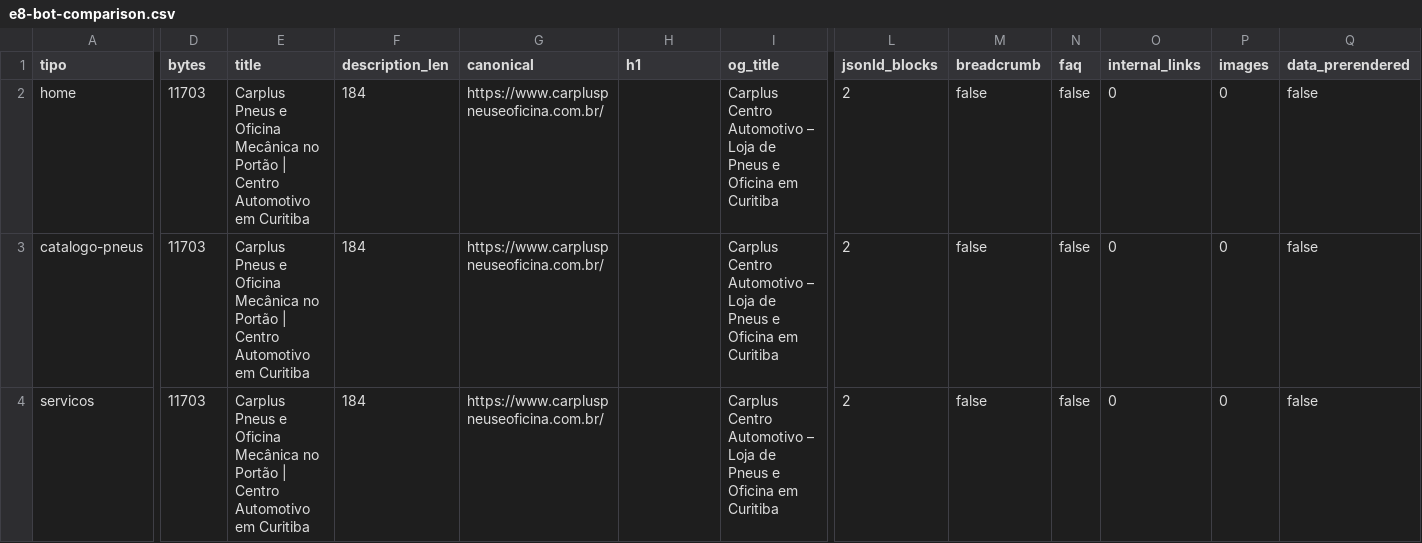
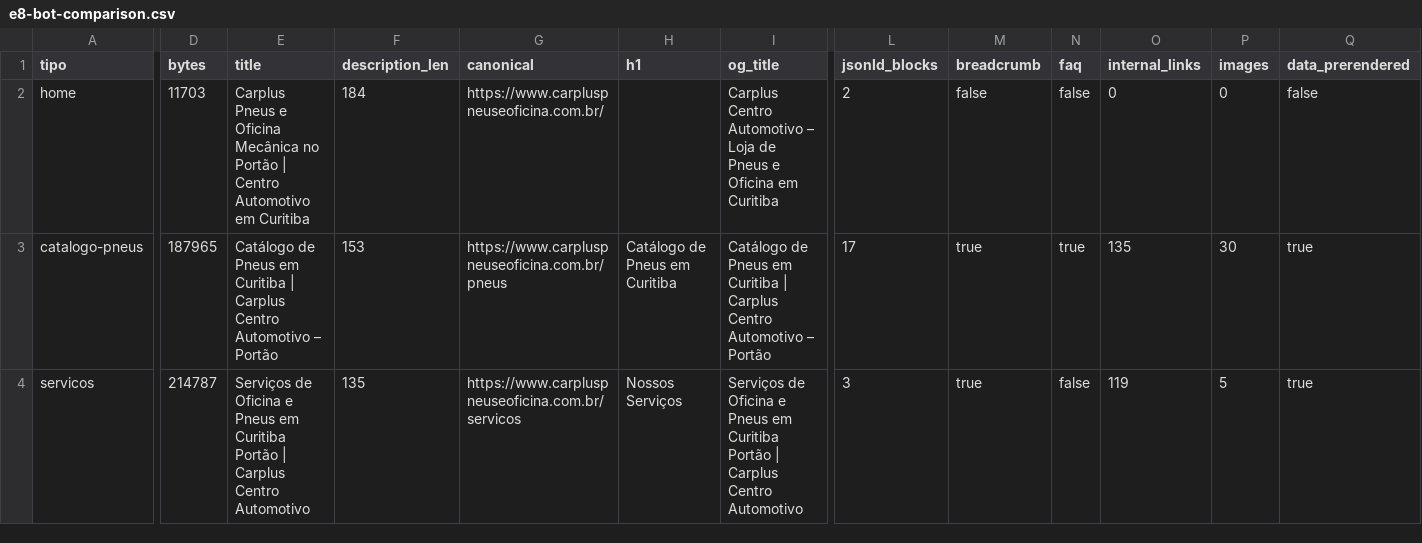
Before and after one commit to supremapix/CarpLus, a CSV file: reports/e8-bot-comparison.csv, drawn as a sheet; only a part is shown, gaps mark what is left out; the diff covers the shown part only; the diff names each change by its address in the sheet, - before the commit and + after, or states it on an @@ line.

```diff
--- a/reports/e8-bot-comparison.csv
+++ b/reports/e8-bot-comparison.csv
-D3 (bytes): 11703
+D3 (bytes): 187965
-E3 (title): Carplus Pneus e Oficina Mecânica no Portão | Centro Automotivo em Curitiba
+E3 (title): Catálogo de Pneus em Curitiba | Carplus Centro Automotivo – Portão
-F3 (description_len): 184
+F3 (description_len): 153
-G3 (canonical): https://www.carpluspneuseoficina.com.br/
+G3 (canonical): https://www.carpluspneuseoficina.com.br/pneus
-H3 (h1): (empty)
+H3 (h1): Catálogo de Pneus em Curitiba
-I3 (og_title): Carplus Centro Automotivo – Loja de Pneus e Oficina em Curitiba
+I3 (og_title): Catálogo de Pneus em Curitiba | Carplus Centro Automotivo – Portão
-L3 (jsonld_blocks): 2
+L3 (jsonld_blocks): 17
-M3:M4 (breadcrumb): false
+M3:M4 (breadcrumb): true
-N3 (faq): false
+N3 (faq): true
-O3 (internal_links): 0
+O3 (internal_links): 135
-P3 (images): 0
+P3 (images): 30
-Q3:Q4 (data_prerendered): false
+Q3:Q4 (data_prerendered): true
-D4 (bytes): 11703
+D4 (bytes): 214787
-E4 (title): Carplus Pneus e Oficina Mecânica no Portão | Centro Automotivo em Curitiba
+E4 (title): Serviços de Oficina e Pneus em Curitiba Portão | Carplus Centro Automotivo
-F4 (description_len): 184
+F4 (description_len): 135
-G4 (canonical): https://www.carpluspneuseoficina.com.br/
+G4 (canonical): https://www.carpluspneuseoficina.com.br/servicos
-H4 (h1): (empty)
+H4 (h1): Nossos Serviços
-I4 (og_title): Carplus Centro Automotivo – Loja de Pneus e Oficina em Curitiba
+I4 (og_title): Serviços de Oficina e Pneus em Curitiba Portão | Carplus Centro Automotivo
-L4 (jsonld_blocks): 2
+L4 (jsonld_blocks): 3
-O4 (internal_links): 0
+O4 (internal_links): 119
-P4 (images): 0
+P4 (images): 5
```
Also changed, not shown: 34 edited cells elsewhere in this file.
